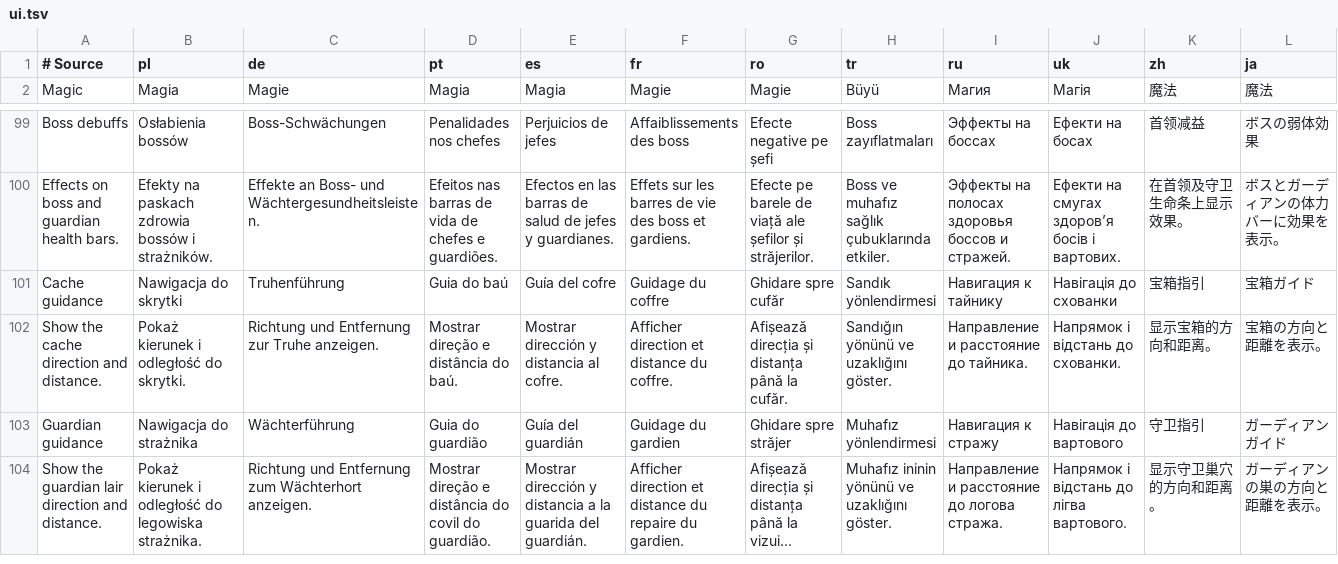
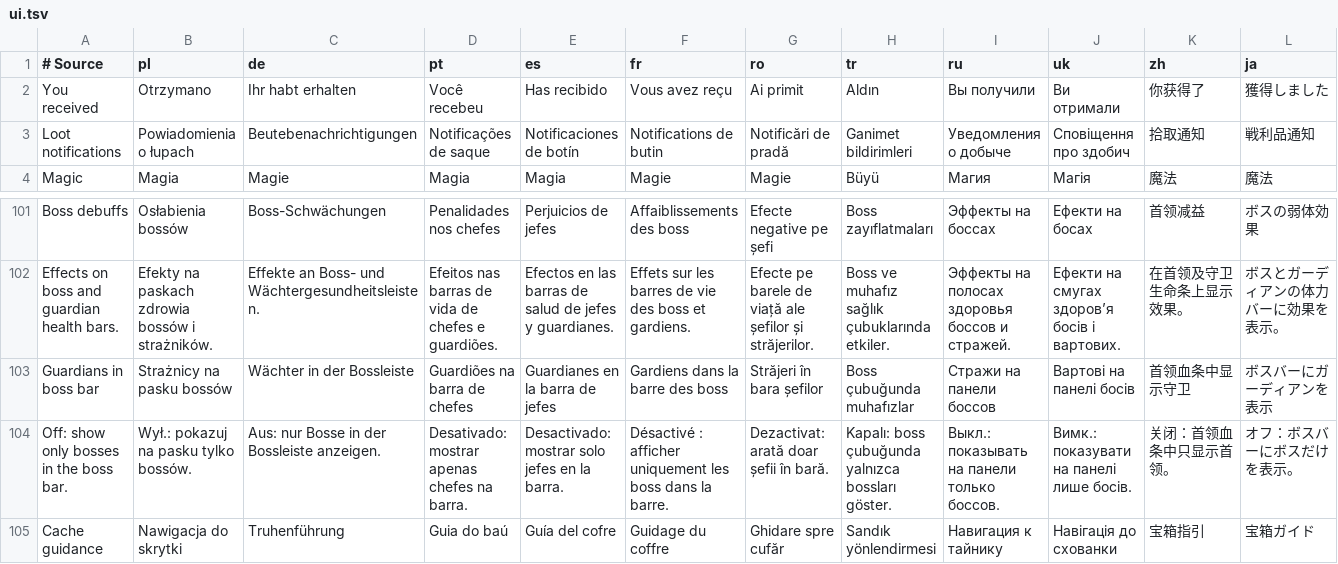
Before and after one commit to migwynkriid13/SurvivorsDragonUi, a TSV file: localization/ui.tsv, drawn as a sheet; only a part is shown, gaps mark what is left out; the shorter side is filled out with more unchanged rows; long unchanged cells end in …; rows hold the shown columns only; the diff names each change by its address in the sheet, - before the commit and + after, or states it on an @@ line.

Commit message:
feature: refine guardians and add retail loot alerts (#27)
* feature: add guardians in boss bar option

* fix: remove guardian tracker row hover popups

* fix: align guardian tracker with minimap right edge

* fix: exclude guardians from boss bar by default

* feature: prepare custom loot notifications and design proposals

* chore: apply GitHub formatting patches

* feature: add retail loot alerts for uncollected drops

* chore: apply GitHub loot formatting patch

* fix: align default loot border with action bar

* fix: resolve loot icons from native gear catalogs

* chore: apply GitHub loot icon formatting patch

* fix: preserve native fallback displays for loot icons

* docs: clarify native icon translation collisions

---------

Co-authored-by: migwynkriid13 <335116281+migwynkriid13@users.noreply.github.com>

```diff
--- a/localization/ui.tsv
+++ b/localization/ui.tsv
+row 2: You received | Otrzymano | Ihr habt erhalten | Você recebeu | Has recibido | Vous avez reçu | Ai primit | Aldın | Вы получили | Ви отримали | 你获得了 | 獲得しました
+row 3: Loot notifications | Powiadomienia o łupach | Beutebenachrichtigungen | Notificações de saque | Notificaciones de botín | Notifications de butin | Notificări de pradă | Ganimet bildirimleri | Уведомления о добыче | Сповіщення про здобич | 拾取通知 | 戦利品通知
+row 103: Guardians in boss bar | Strażnicy na pasku bossów | Wächter in der Bossleiste | Guardiões na barra de chefes | Guardianes en la barra de jefes | Gardiens dans la barre des boss | Străjeri în bara șefilor | Boss çubuğunda muhafızlar | Стражи на панели боссов | Вартові на панелі босів | 首领血条中显示守卫 | ボスバーにガーディアンを表示
+row 104: Off: show only bosses in the boss bar. | Wył.: pokazuj na pasku tylko bossów. | Aus: nur Bosse in der Bossleiste anzeigen. | Desativado: mostrar apenas chefes na barra. | Desactivado: mostrar solo jefes en la barra. | Désactivé : afficher uniquement les boss dans la barre. | Dezactivat: arată doar șefii în bară. | Kapalı: boss çubuğunda yalnızca bossları göster. | Выкл.: показывать на панели только боссов. | Вимк.: показувати на панелі лише босів. | 关闭：首领血条中只显示首领。 | オフ：ボスバーにボスだけを表示。
```
Also changed, not shown: 35 other files.
